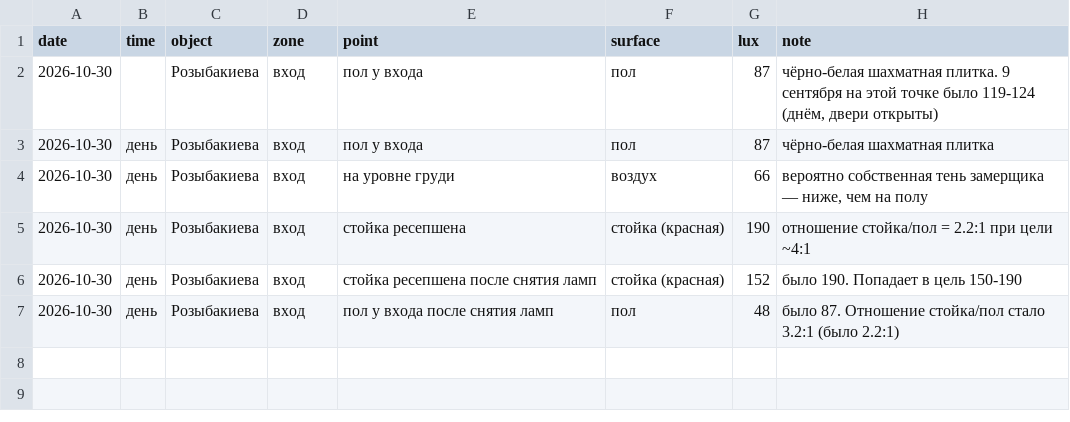
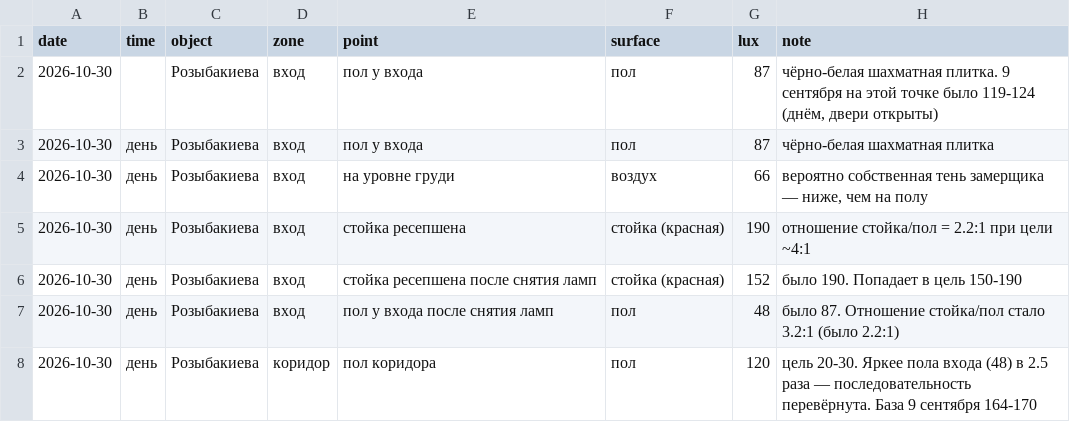
Before and after one commit to Asanov17-art/My-project, a CSV file: chechil-sensory-os/measurements/2026-10-30_rozybakieva_setup.csv, drawn as a sheet.

```diff
--- a/chechil-sensory-os/measurements/2026-10-30_rozybakieva_setup.csv
+++ b/chechil-sensory-os/measurements/2026-10-30_rozybakieva_setup.csv
@@ -7 +7,2 @@ date,time,object,zone,point,surface,lux,note
 2026-10-30,день,Розыбакиева,вход,пол у входа после снятия ламп,пол,48,"было 87. Отношение стойка/пол стало 3.2:1 (было 2.2:1)"
+2026-10-30,день,Розыбакиева,коридор,пол коридора,пол,120,"цель 20-30. Яркее пола входа (48) в 2.5 раза — последовательность перевёрнута. База 9 сентября 164-170"
```
